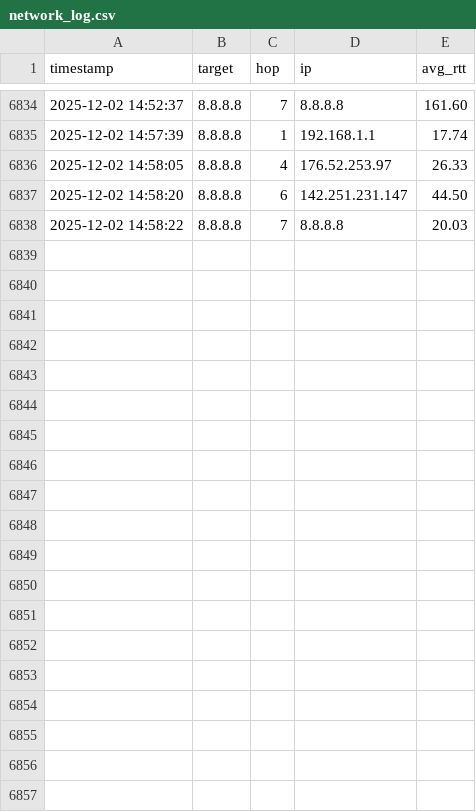
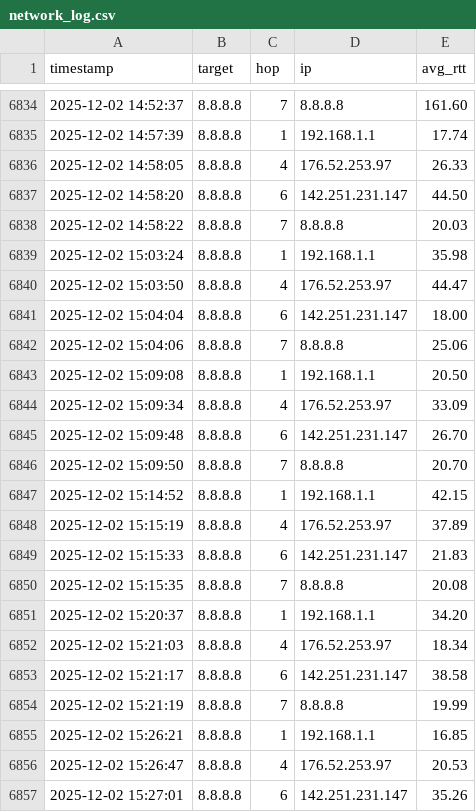
Before and after one commit to OlympicHamster/Gping, a CSV file: network_log.csv, drawn as a sheet; only a part is shown, gaps mark what is left out; the diff covers the shown part only; the diff names each change by its address in the sheet, - before the commit and + after, or states it on an @@ line.

Commit message:
Automated upload of CSV file 2025-12-02 16:00:03

```diff
--- a/network_log.csv
+++ b/network_log.csv
+row 6839: 2025-12-02 15:03:24 | 8.8.8.8 | 1 | 192.168.1.1 | 35.98
+row 6840: 2025-12-02 15:03:50 | 8.8.8.8 | 4 | 176.52.253.97 | 44.47
+row 6841: 2025-12-02 15:04:04 | 8.8.8.8 | 6 | 142.251.231.147 | 18.00
+row 6842: 2025-12-02 15:04:06 | 8.8.8.8 | 7 | 8.8.8.8 | 25.06
+row 6843: 2025-12-02 15:09:08 | 8.8.8.8 | 1 | 192.168.1.1 | 20.50
+row 6844: 2025-12-02 15:09:34 | 8.8.8.8 | 4 | 176.52.253.97 | 33.09
+row 6845: 2025-12-02 15:09:48 | 8.8.8.8 | 6 | 142.251.231.147 | 26.70
+row 6846: 2025-12-02 15:09:50 | 8.8.8.8 | 7 | 8.8.8.8 | 20.70
+row 6847: 2025-12-02 15:14:52 | 8.8.8.8 | 1 | 192.168.1.1 | 42.15
+row 6848: 2025-12-02 15:15:19 | 8.8.8.8 | 4 | 176.52.253.97 | 37.89
+row 6849: 2025-12-02 15:15:33 | 8.8.8.8 | 6 | 142.251.231.147 | 21.83
+row 6850: 2025-12-02 15:15:35 | 8.8.8.8 | 7 | 8.8.8.8 | 20.08
+row 6851: 2025-12-02 15:20:37 | 8.8.8.8 | 1 | 192.168.1.1 | 34.20
+row 6852: 2025-12-02 15:21:03 | 8.8.8.8 | 4 | 176.52.253.97 | 18.34
+row 6853: 2025-12-02 15:21:17 | 8.8.8.8 | 6 | 142.251.231.147 | 38.58
+row 6854: 2025-12-02 15:21:19 | 8.8.8.8 | 7 | 8.8.8.8 | 19.99
+row 6855: 2025-12-02 15:26:21 | 8.8.8.8 | 1 | 192.168.1.1 | 16.85
+row 6856: 2025-12-02 15:26:47 | 8.8.8.8 | 4 | 176.52.253.97 | 20.53
+row 6857: 2025-12-02 15:27:01 | 8.8.8.8 | 6 | 142.251.231.147 | 35.26
```
Also changed, not shown: 21 added rows elsewhere in this file.
